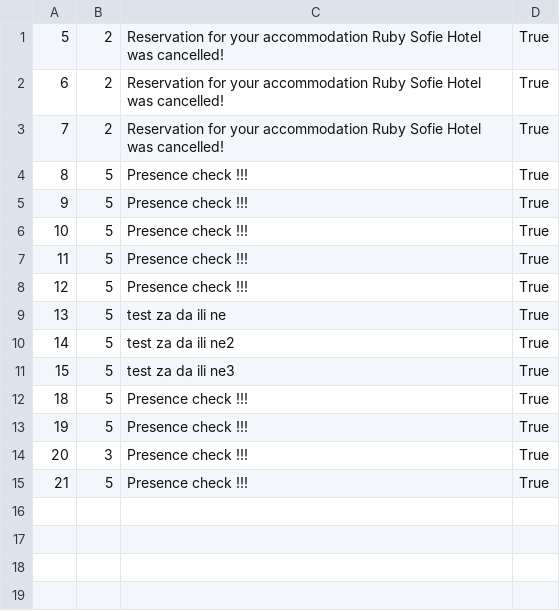
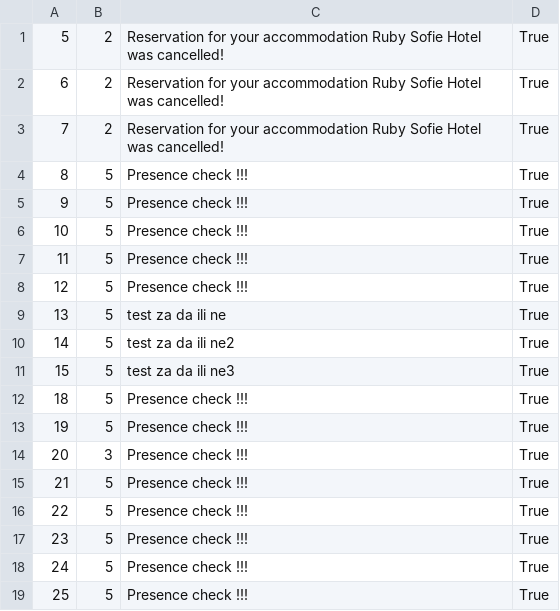
Before and after one commit to kovacevicanja/sims-grupa3-teamA, a CSV file: Resources/Data/notifications.csv, drawn as a sheet.

```diff
--- a/Resources/Data/notifications.csv
+++ b/Resources/Data/notifications.csv
@@ -15 +15,5 @@
 21|5|Presence check !!! |True
+22|5|Presence check !!! |True
+23|5|Presence check !!! |True
+24|5|Presence check !!! |True
+25|5|Presence check !!! |True
```
Also changed, not shown: Resources/Data/keyPoints.csv, Resources/Data/tourEvaluationImages.csv, 21 other files.
